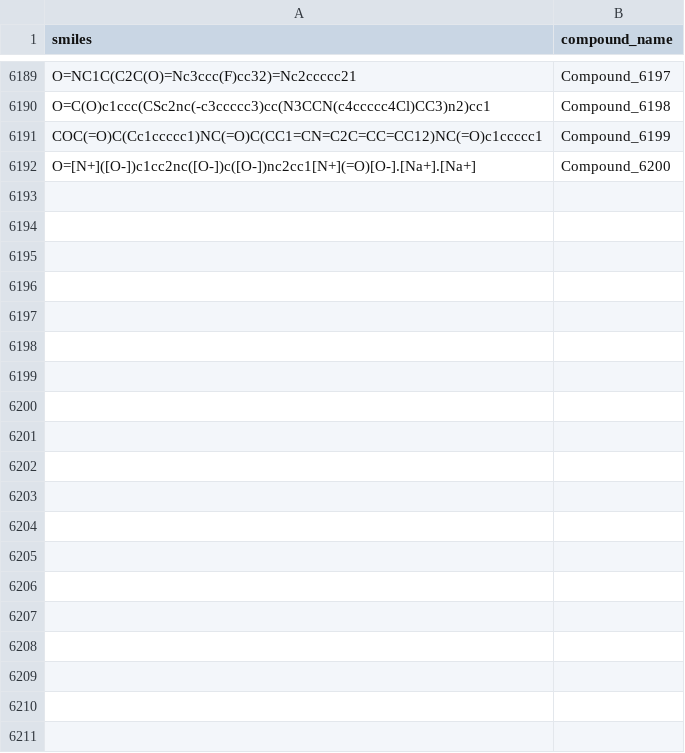
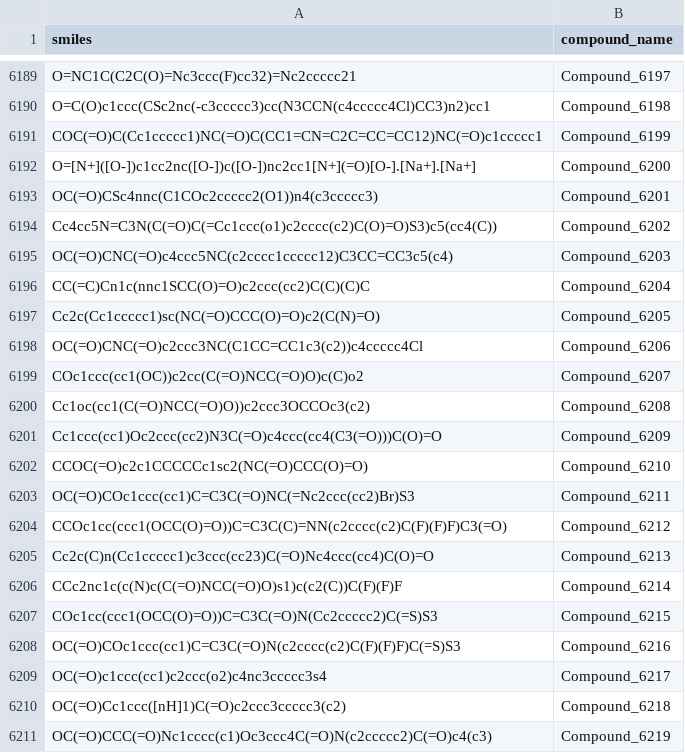
Before and after one commit to deyouth/THRB, a CSV file: results/bioactive_compounds_smiles.csv (was bioactive_compounds_smiles.csv), drawn as a sheet; only a part is shown, gaps mark what is left out; the diff covers the shown part only; the diff names each change by its address in the sheet, - before the commit and + after, or states it on an @@ line.

```diff
--- a/bioactive_compounds_smiles.csv
+++ b/results/bioactive_compounds_smiles.csv
+row 6193: OC(=O)CSc4nnc(C1COc2ccccc2(O1))n4(c3ccccc3) | Compound_6201
+row 6194: Cc4cc5N=C3N(C(=O)C(=Cc1ccc(o1)c2cccc(c2)C(O)=O)S3)c5(cc4(C)) | Compound_6202
+row 6195: OC(=O)CNC(=O)c4ccc5NC(c2cccc1ccccc12)C3CC=CC3c5(c4) | Compound_6203
+row 6196: CC(=C)Cn1c(nnc1SCC(O)=O)c2ccc(cc2)C(C)(C)C | Compound_6204
+row 6197: Cc2c(Cc1ccccc1)sc(NC(=O)CCC(O)=O)c2(C(N)=O) | Compound_6205
+row 6198: OC(=O)CNC(=O)c2ccc3NC(C1CC=CC1c3(c2))c4ccccc4Cl | Compound_6206
+row 6199: COc1ccc(cc1(OC))c2cc(C(=O)NCC(=O)O)c(C)o2 | Compound_6207
+row 6200: Cc1oc(cc1(C(=O)NCC(=O)O))c2ccc3OCCOc3(c2) | Compound_6208
+row 6201: Cc1ccc(cc1)Oc2ccc(cc2)N3C(=O)c4ccc(cc4(C3(=O)))C(O)=O | Compound_6209
+row 6202: CCOC(=O)c2c1CCCCCc1sc2(NC(=O)CCC(O)=O) | Compound_6210
+row 6203: OC(=O)COc1ccc(cc1)C=C3C(=O)NC(=Nc2ccc(cc2)Br)S3 | Compound_6211
+row 6204: CCOc1cc(ccc1(OCC(O)=O))C=C3C(C)=NN(c2cccc(c2)C(F)(F)F)C3(=O) | Compound_6212
+row 6205: Cc2c(C)n(Cc1ccccc1)c3ccc(cc23)C(=O)Nc4ccc(cc4)C(O)=O | Compound_6213
+row 6206: CCc2nc1c(c(N)c(C(=O)NCC(=O)O)s1)c(c2(C))C(F)(F)F | Compound_6214
+row 6207: COc1cc(ccc1(OCC(O)=O))C=C3C(=O)N(Cc2ccccc2)C(=S)S3 | Compound_6215
+row 6208: OC(=O)COc1ccc(cc1)C=C3C(=O)N(c2cccc(c2)C(F)(F)F)C(=S)S3 | Compound_6216
+row 6209: OC(=O)c1ccc(cc1)c2ccc(o2)c4nc3ccccc3s4 | Compound_6217
+row 6210: OC(=O)Cc1ccc([nH]1)C(=O)c2ccc3ccccc3(c2) | Compound_6218
+row 6211: OC(=O)CCC(=O)Nc1cccc(c1)Oc3ccc4C(=O)N(c2ccccc2)C(=O)c4(c3) | Compound_6219
```
Also changed, not shown: 65 added rows and 1 edited cell elsewhere in this file, 2 other files.
